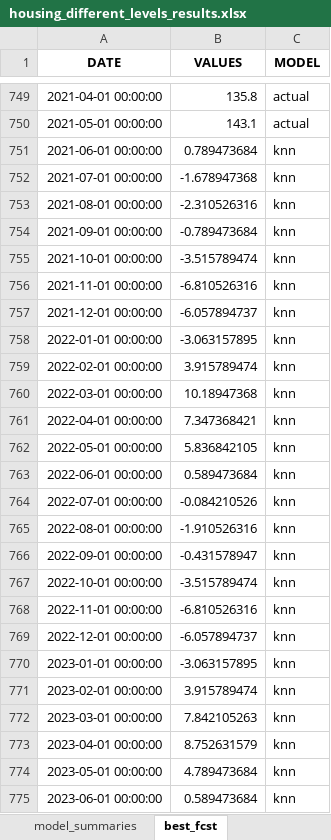
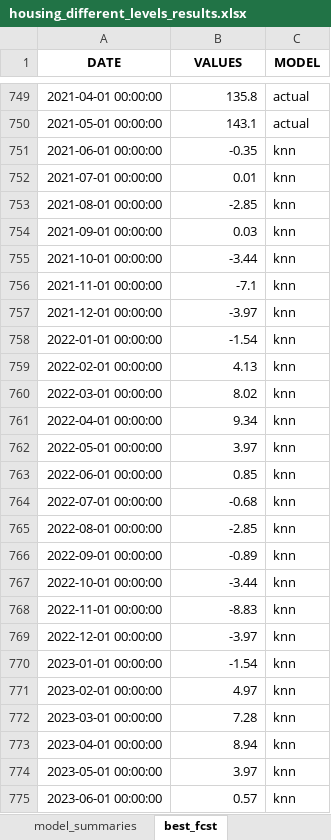
Before and after one commit to mikekeith52/scalecast, an Excel workbook: examples/housing_different_levels_results.xlsx, sheet best_fcst, drawn as a sheet; only a part is shown, gaps mark what is left out; values as stored, in another font and other column widths than the file's, no borders; the diff names each change by its address in the sheet, - before the commit and + after, or states it on an @@ line.

```diff
--- a/examples/housing_different_levels_results.xlsx (sheet best_fcst)
+++ b/examples/housing_different_levels_results.xlsx (sheet best_fcst)
-B751 (VALUES): 0.789473684
+B751 (VALUES): -0.35
-B752 (VALUES): -1.678947368
+B752 (VALUES): 0.01
-B753 (VALUES): -2.310526316
+B753 (VALUES): -2.85
-B754 (VALUES): -0.789473684
+B754 (VALUES): 0.03
-B755 (VALUES): -3.515789474
+B755 (VALUES): -3.44
-B756 (VALUES): -6.810526316
+B756 (VALUES): -7.1
-B757 (VALUES): -6.057894737
+B757 (VALUES): -3.97
-B758 (VALUES): -3.063157895
+B758 (VALUES): -1.54
-B759 (VALUES): 3.915789474
+B759 (VALUES): 4.13
-B760 (VALUES): 10.18947368
+B760 (VALUES): 8.02
-B761 (VALUES): 7.347368421
+B761 (VALUES): 9.34
-B762 (VALUES): 5.836842105
+B762 (VALUES): 3.97
-B763 (VALUES): 0.589473684
+B763 (VALUES): 0.85
-B764 (VALUES): -0.084210526
+B764 (VALUES): -0.68
-B765 (VALUES): -1.910526316
+B765 (VALUES): -2.85
-B766 (VALUES): -0.431578947
+B766 (VALUES): -0.89
-B767 (VALUES): -3.515789474
+B767 (VALUES): -3.44
-B768 (VALUES): -6.810526316
+B768 (VALUES): -8.83
-B769 (VALUES): -6.057894737
+B769 (VALUES): -3.97
-B770 (VALUES): -3.063157895
+B770 (VALUES): -1.54
-B771 (VALUES): 3.915789474
+B771 (VALUES): 4.97
-B772 (VALUES): 7.842105263
+B772 (VALUES): 7.28
-B773 (VALUES): 8.752631579
+B773 (VALUES): 8.94
-B774 (VALUES): 4.789473684
+B774 (VALUES): 3.97
-B775 (VALUES): 0.589473684
+B775 (VALUES): 0.57
```
Also changed, not shown: sheet model_summaries, sheet all_fcsts, sheet lvl_fcsts, sheet test_set_predictions, examples/housing_results.xlsx, 15 other files.
